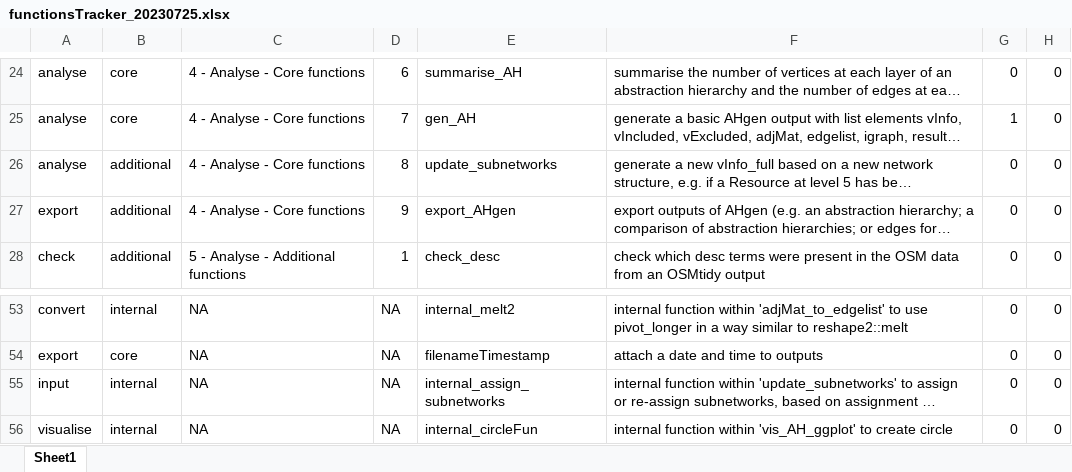
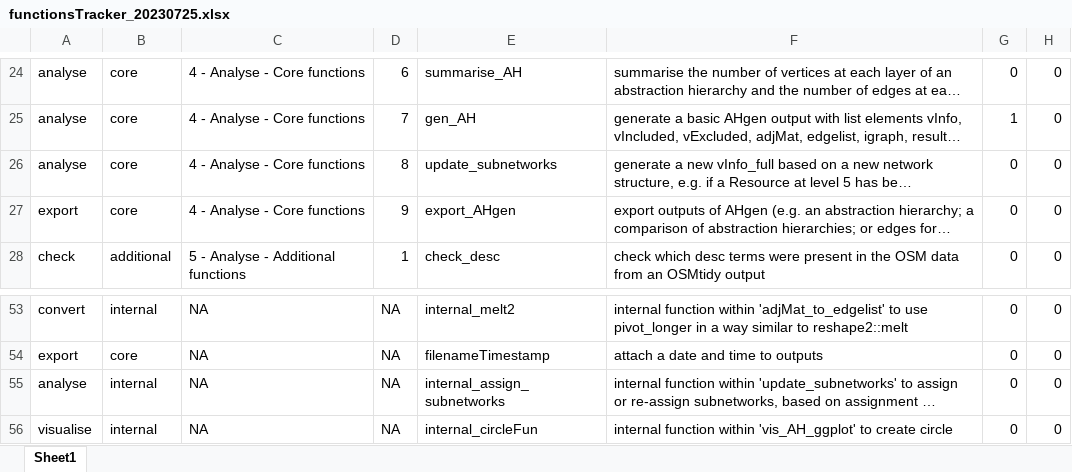
Before and after one commit to anniequinn/AHgen, an Excel workbook: data-raw/functionsTracker_20230725.xlsx, sheet Sheet1, drawn as a sheet; only a part is shown, gaps mark what is left out; long unchanged cells end in …; values as stored, in another font and other column widths than the file's, no borders; the diff names each change by its address in the sheet, - before the commit and + after, or states it on an @@ line.

```diff
--- a/data-raw/functionsTracker_20230725.xlsx (sheet Sheet1)
+++ b/data-raw/functionsTracker_20230725.xlsx (sheet Sheet1)
-B26:B27: additional
+B26:B27: core
-A55: input
+A55: analyse
```
Also changed, not shown: 11 other files.
